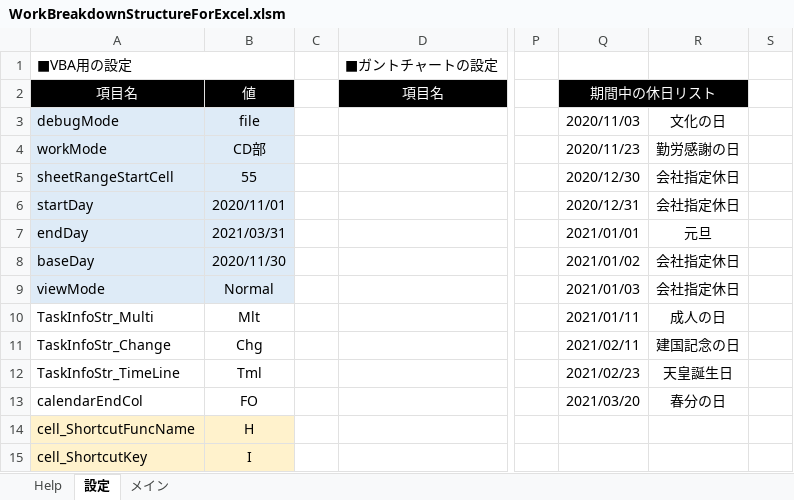
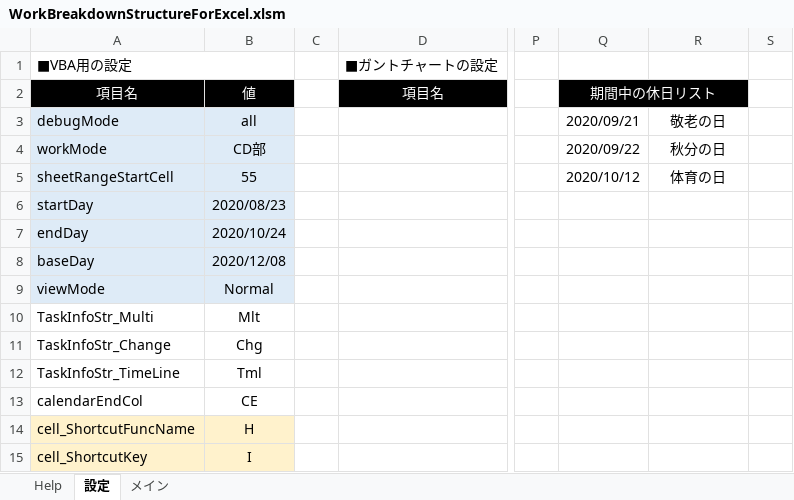
Before and after one commit to bkoizumi/WBS, an Excel workbook: WorkBreakdownStructureForExcel.xlsm, sheet 設定, drawn as a sheet; only a part is shown, gaps mark what is left out; values as stored, in another font and other column widths than the file's, no borders; the diff names each change by its address in the sheet, - before the commit and + after, or states it on an @@ line.

```diff
--- a/WorkBreakdownStructureForExcel.xlsm (sheet 設定)
+++ b/WorkBreakdownStructureForExcel.xlsm (sheet 設定)
-B3: file
+B3: all
-Q3: 2020/11/03
+Q3: 2020/09/21
-R3: 文化の日
+R3: 敬老の日
-Q4: 2020/11/23
+Q4: 2020/09/22
-R4: 勤労感謝の日
+R4: 秋分の日
-Q5: 2020/12/30
+Q5: 2020/10/12
-R5: 会社指定休日
+R5: 体育の日
-B6: 2020/11/01
+B6: 2020/08/23
-Q6: 2020/12/31
+Q6: (empty)
-R6: 会社指定休日
+R6: (empty)
-B7: 2021/03/31
+B7: 2020/10/24
-Q7: 2021/01/01
+Q7: (empty)
-R7: 元旦
+R7: (empty)
-B8: 2020/11/30
+B8: 2020/12/08
-Q8: 2021/01/02
+Q8: (empty)
-R8:R9: 会社指定休日
+R8:R9: (empty)
-Q9: 2021/01/03
+Q9: (empty)
-Q10: 2021/01/11
+Q10: (empty)
-R10: 成人の日
+R10: (empty)
-Q11: 2021/02/11
+Q11: (empty)
-R11: 建国記念の日
+R11: (empty)
-Q12: 2021/02/23
+Q12: (empty)
-R12: 天皇誕生日
+R12: (empty)
-B13: FO
+B13: CE
-Q13: 2021/03/20
+Q13: (empty)
-R13: 春分の日
+R13: (empty)
```
Also changed, not shown: sheet メイン, hidden cells, charts or pictures, 38 other files.
